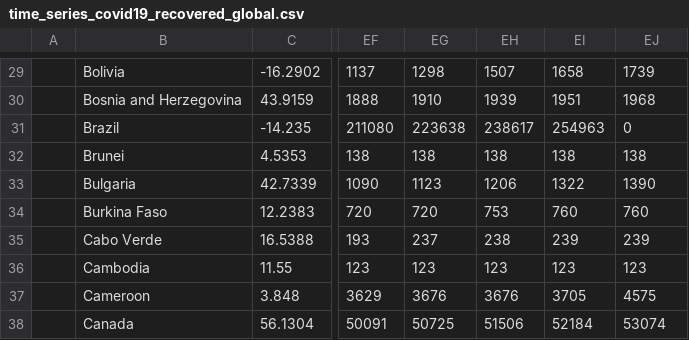
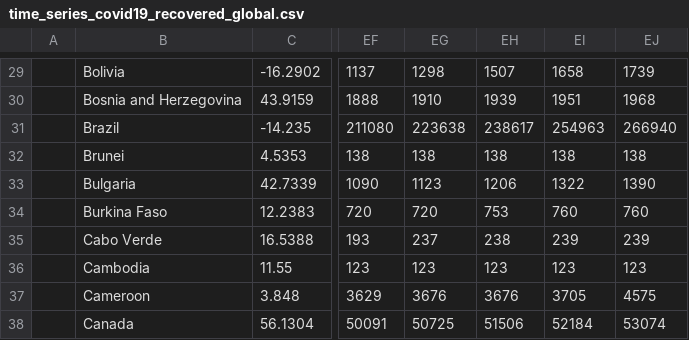
Before and after one commit to jmocay/trackcovid19j, a CSV file: data/time_series_covid19_recovered_global.csv, drawn as a sheet; only a part is shown, gaps mark what is left out; the diff names each change by its address in the sheet, - before the commit and + after, or states it on an @@ line.

```diff
--- a/data/time_series_covid19_recovered_global.csv
+++ b/data/time_series_covid19_recovered_global.csv
-EJ31: 0
+EJ31: 266940
```
Also changed, not shown: data/daily_report.csv, data/time_series_covid19_confirmed_global.csv, 4 other files.
